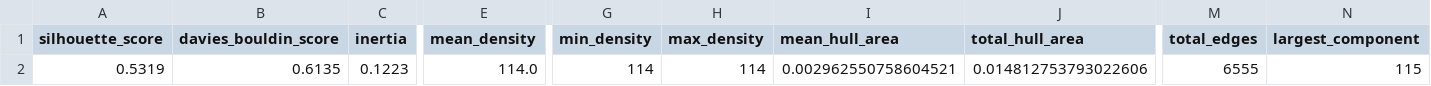
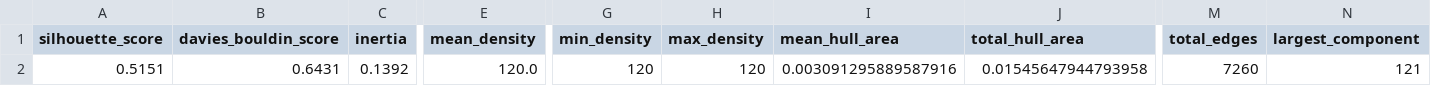
Before and after one commit to digital-duck/st_semantics, a CSV file: src/data/metrics/子-network-sentence-bert-multilingual-phate-chinese_summary.csv, drawn as a sheet; only a part is shown, gaps mark what is left out; the diff covers the shown part only; the diff names each change by its address in the sheet, - before the commit and + after, or states it on an @@ line.

```diff
--- a/src/data/metrics/子-network-sentence-bert-multilingual-phate-chinese_summary.csv
+++ b/src/data/metrics/子-network-sentence-bert-multilingual-phate-chinese_summary.csv
-A2 (silhouette_score): 0.5319
+A2 (silhouette_score): 0.5151
-B2 (davies_bouldin_score): 0.6135
+B2 (davies_bouldin_score): 0.6431
-C2 (inertia): 0.1223
+C2 (inertia): 0.1392
-E2 (mean_density): 114.0
+E2 (mean_density): 120.0
-G2 (min_density): 114
+G2 (min_density): 120
-H2 (max_density): 114
+H2 (max_density): 120
-I2 (mean_hull_area): 0.002962550758604521
+I2 (mean_hull_area): 0.003091295889587916
-J2 (total_hull_area): 0.014812753793022606
+J2 (total_hull_area): 0.01545647944793958
-M2 (total_edges): 6555
+M2 (total_edges): 7260
-N2 (largest_component): 115
+N2 (largest_component): 121
```
Also changed, not shown: 5 edited cells elsewhere in this file, src/data/metrics/子-network-sentence-bert-multilingual-phate-chinese_branching.csv, src/data/metrics/子-network-sentence-bert-multilingual-phate-chinese_clustering.csv, 4 other files.
